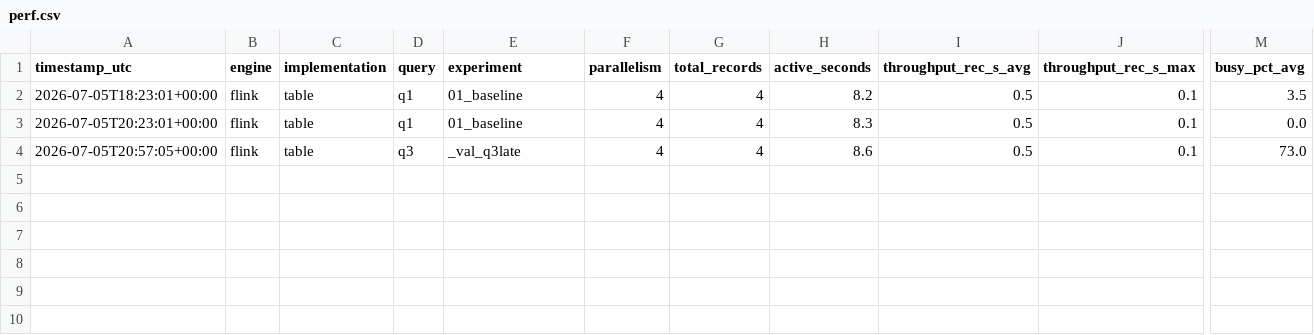
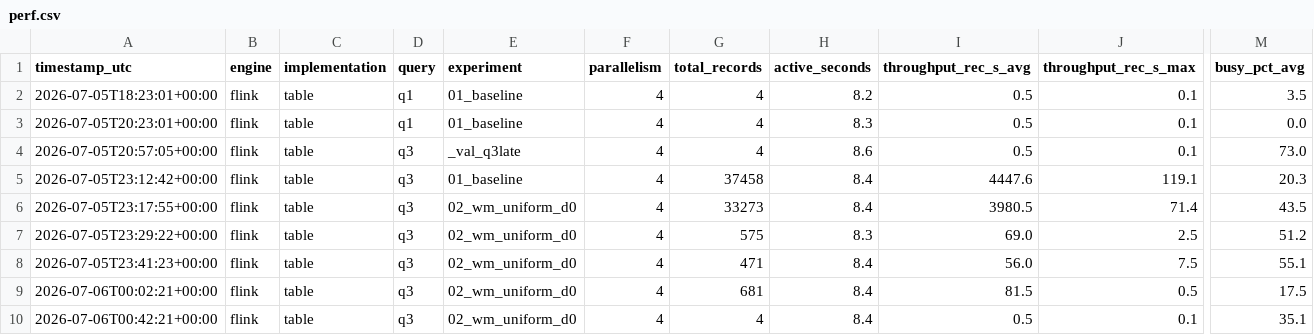
Before and after one commit to AndreaGalluzzi00/sabd_project2, a CSV file: Results/perf.csv, drawn as a sheet; only a part is shown, gaps mark what is left out; rows hold the shown columns only; the diff names each change by its address in the sheet, - before the commit and + after, or states it on an @@ line.

```diff
--- a/Results/perf.csv
+++ b/Results/perf.csv
+row 5: 2026-07-05T23:12:42+00:00 | flink | table | q3 | 01_baseline | 4 | 37458 | 8.4 | 4447.6 | 119.1 | 20.3
+row 6: 2026-07-05T23:17:55+00:00 | flink | table | q3 | 02_wm_uniform_d0 | 4 | 33273 | 8.4 | 3980.5 | 71.4 | 43.5
+row 7: 2026-07-05T23:29:22+00:00 | flink | table | q3 | 02_wm_uniform_d0 | 4 | 575 | 8.3 | 69.0 | 2.5 | 51.2
+row 8: 2026-07-05T23:41:23+00:00 | flink | table | q3 | 02_wm_uniform_d0 | 4 | 471 | 8.4 | 56.0 | 7.5 | 55.1
+row 9: 2026-07-06T00:02:21+00:00 | flink | table | q3 | 02_wm_uniform_d0 | 4 | 681 | 8.4 | 81.5 | 0.5 | 17.5
+row 10: 2026-07-06T00:42:21+00:00 | flink | table | q3 | 02_wm_uniform_d0 | 4 | 4 | 8.4 | 0.5 | 0.1 | 35.1
```
Also changed, not shown: 14 other files.
